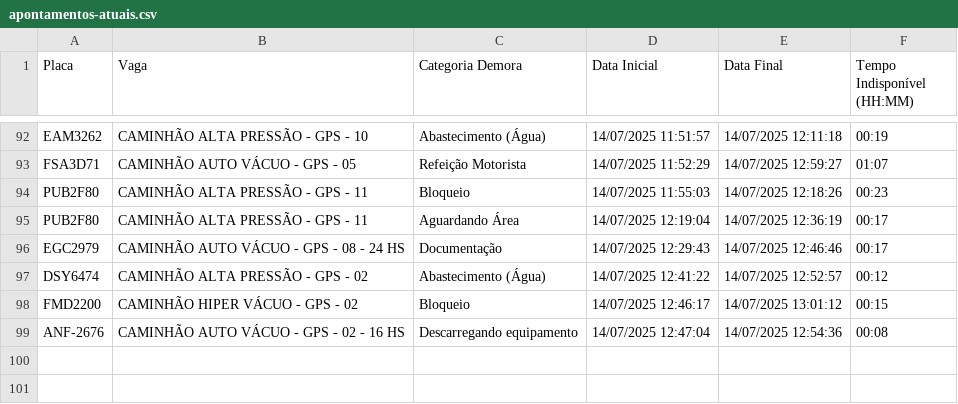
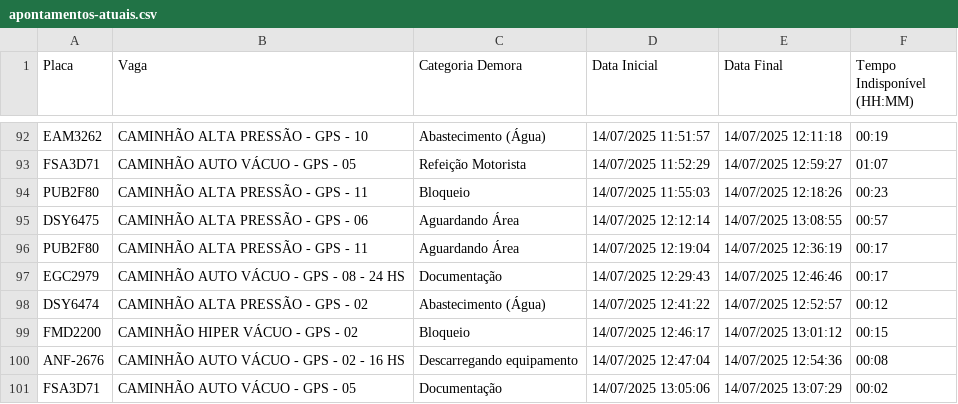
Before and after one commit to GrupoGps-Mecanizada/Banco-De-Dados, a CSV file: Apontamentos/apontamentos-atuais.csv, drawn as a sheet; only a part is shown, gaps mark what is left out; the diff names each change by its address in the sheet, - before the commit and + after, or states it on an @@ line.

Commit message:
🔄 Auto-refresh 31: 14/07/2025, 13:14:06 - 0 arquivos

```diff
--- a/Apontamentos/apontamentos-atuais.csv
+++ b/Apontamentos/apontamentos-atuais.csv
+row 95: DSY6475 | CAMINHÃO ALTA PRESSÃO - GPS - 06 | Aguardando Área | 14/07/2025 12:12:14 | 14/07/2025 13:08:55 | 00:57
+row 101: FSA3D71 | CAMINHÃO AUTO VÁCUO - GPS - 05 | Documentação | 14/07/2025 13:05:06 | 14/07/2025 13:07:29 | 00:02
```
